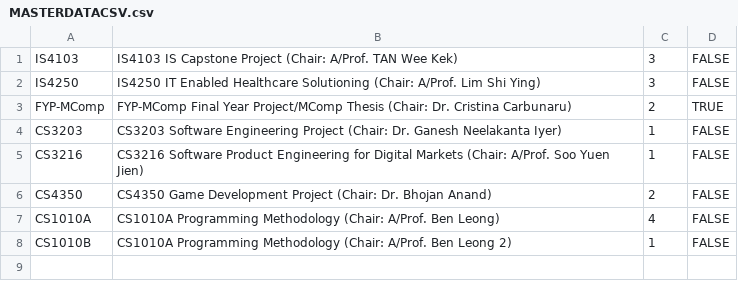
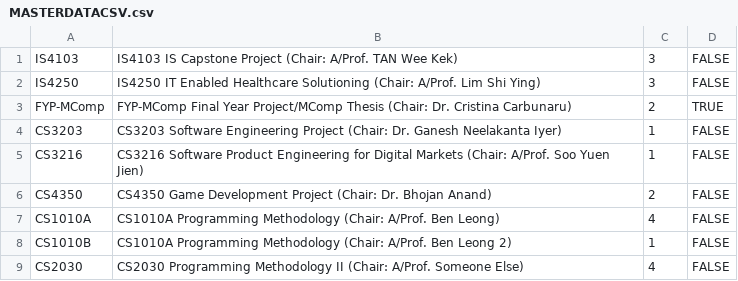
Before and after one commit to ZHD1987E/26th-STePS-Automation, a CSV file: MASTERDATACSV.csv, drawn as a sheet.

```diff
--- a/MASTERDATACSV.csv
+++ b/MASTERDATACSV.csv
@@ -8 +8,2 @@ CS1010A, CS1010A Programming Methodology (Chair: A/Prof. Ben Leong),4,FALSE
 CS1010B, CS1010A Programming Methodology (Chair: A/Prof. Ben Leong 2),1,FALSE
+CS2030, CS2030 Programming Methodology II (Chair: A/Prof. Someone Else),4,FALSE
```
Also changed, not shown: 1 other file.
